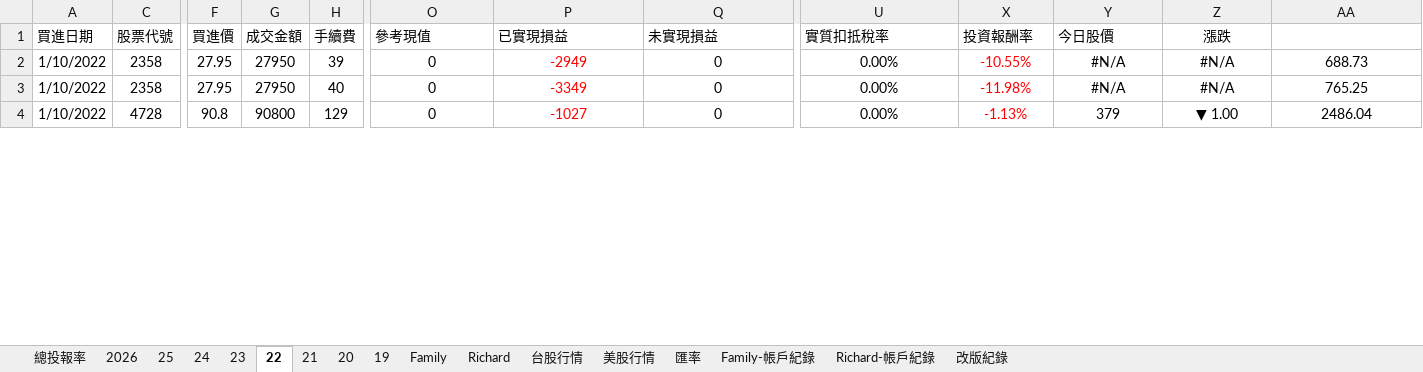
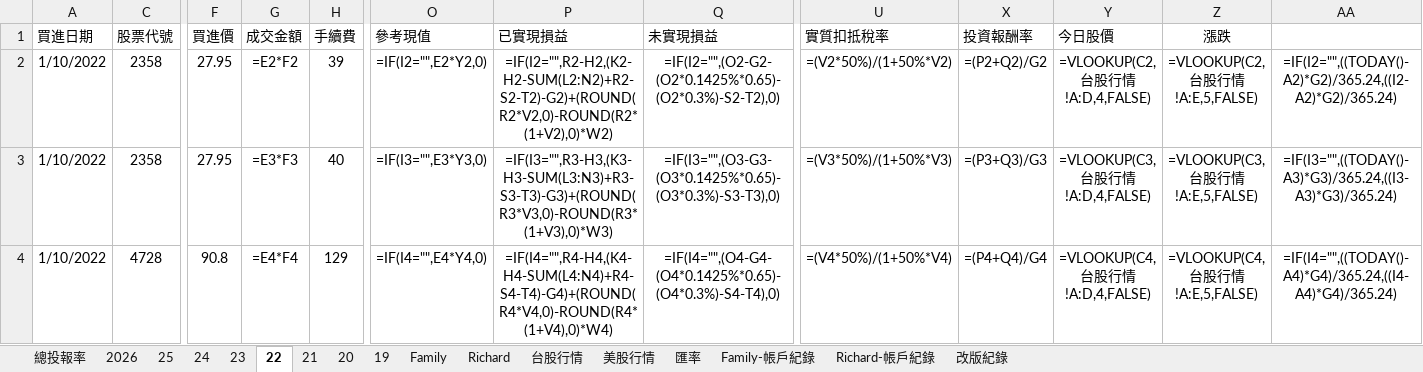
Before and after one commit to even182/family-streamlit-dashboard, an Excel workbook: data/family_data.xlsx, sheet 22, drawn as a sheet; only a part is shown, gaps mark what is left out; values as stored, in another font and other column widths than the file's, no borders; formulas without a stored value are shown as written; conditional formats not drawn; the diff covers the shown part only; the diff names each change by its address in the sheet, - before the commit and + after, or states it on an @@ line.

```diff
--- a/data/family_data.xlsx (sheet 22)
+++ b/data/family_data.xlsx (sheet 22)
-G2: 27950
+G2: =E2*F2
-O2: 0
+O2: =IF(I2="",E2*Y2,0)
-P2: -2949
+P2: =IF(I2="",R2-H2,(K2-H2-SUM(L2:N2)+R2-S2-T2)-G2)+(ROUND(R2*V2,0)-ROUND(R2*(1+V2),0)*W2)
-P2:P4 text colour: #FF0000
+P2:P4 text colour: black
-Q2: 0
+Q2: =IF(I2="",(O2-G2-(O2*0.1425%*0.65)-(O2*0.3%)-S2-T2),0)
-U2: 0.00%
+U2: =(V2*50%)/(1+50%*V2)
-X2: -10.55%
+X2: =(P2+Q2)/G2
-X2:X4 text colour: #FF0000
+X2:X4 text colour: black
-Y2: #N/A
+Y2: =VLOOKUP(C2,台股行情!A:D,4,FALSE)
-Z2: #N/A
+Z2: =VLOOKUP(C2,台股行情!A:E,5,FALSE)
-AA2: 688.73
+AA2: =IF(I2="",((TODAY()-A2)*G2)/365.24,((I2-A2)*G2)/365.24)
-G3: 27950
+G3: =E3*F3
-O3: 0
+O3: =IF(I3="",E3*Y3,0)
-P3: -3349
+P3: =IF(I3="",R3-H3,(K3-H3-SUM(L3:N3)+R3-S3-T3)-G3)+(ROUND(R3*V3,0)-ROUND(R3*(1+V3),0)*W3)
-Q3: 0
+Q3: =IF(I3="",(O3-G3-(O3*0.1425%*0.65)-(O3*0.3%)-S3-T3),0)
-U3: 0.00%
+U3: =(V3*50%)/(1+50%*V3)
-X3: -11.98%
+X3: =(P3+Q3)/G3
-Y3: #N/A
+Y3: =VLOOKUP(C3,台股行情!A:D,4,FALSE)
-Z3: #N/A
+Z3: =VLOOKUP(C3,台股行情!A:E,5,FALSE)
-AA3: 765.25
+AA3: =IF(I3="",((TODAY()-A3)*G3)/365.24,((I3-A3)*G3)/365.24)
-G4: 90800
+G4: =E4*F4
-O4: 0
+O4: =IF(I4="",E4*Y4,0)
-P4: -1027
+P4: =IF(I4="",R4-H4,(K4-H4-SUM(L4:N4)+R4-S4-T4)-G4)+(ROUND(R4*V4,0)-ROUND(R4*(1+V4),0)*W4)
-Q4: 0
+Q4: =IF(I4="",(O4-G4-(O4*0.1425%*0.65)-(O4*0.3%)-S4-T4),0)
-U4: 0.00%
+U4: =(V4*50%)/(1+50%*V4)
-X4: -1.13%
+X4: =(P4+Q4)/G4
-Y4: 379
+Y4: =VLOOKUP(C4,台股行情!A:D,4,FALSE)
-Z4: ▼ 1.00
+Z4: =VLOOKUP(C4,台股行情!A:E,5,FALSE)
-AA4: 2486.04
+AA4: =IF(I4="",((TODAY()-A4)*G4)/365.24,((I4-A4)*G4)/365.24)
```
Also changed, not shown: 7 added rows, 7 removed rows, 204 edited cells and cell formats elsewhere in this sheet, sheet 台股行情, sheet Family, sheet Family-帳戶紀錄, sheet 24, sheet 21, sheet Richard-帳戶紀錄, 7 more sheets, hidden cells, charts or pictures.
